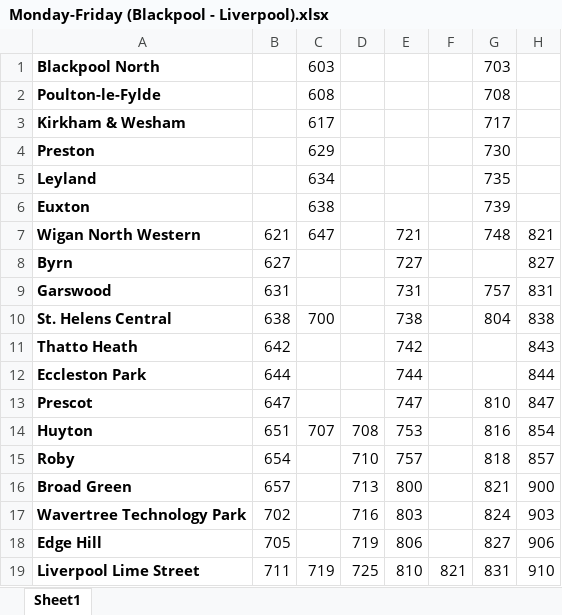
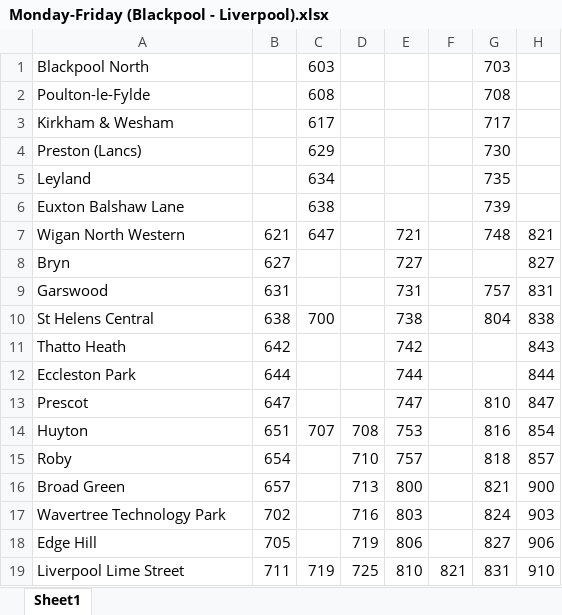
Before and after one commit to LukaGinley/Railway-Timetable-System, an Excel workbook: 2021-4121COMP-Team_Eclipse/Monday-Friday (Blackpool - Liverpool).xlsx, sheet Sheet1, drawn as a sheet; only a part is shown; values as stored, in another font and other column widths than the file's, no borders; the diff names each change by its address in the sheet, - before the commit and + after, or states it on an @@ line.

```diff
--- a/2021-4121COMP-Team_Eclipse/Monday-Friday (Blackpool - Liverpool).xlsx (sheet Sheet1)
+++ b/2021-4121COMP-Team_Eclipse/Monday-Friday (Blackpool - Liverpool).xlsx (sheet Sheet1)
-A1:A19 bold: on
+A1:A19 bold: off
-A4: Preston
+A4: Preston (Lancs)
-A6: Euxton
+A6: Euxton Balshaw Lane
-A8: Byrn
+A8: Bryn
-A10: St. Helens Central
+A10: St Helens Central
```
Also changed, not shown: 7 other files.
